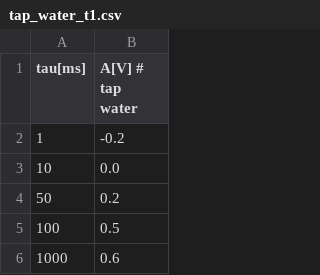
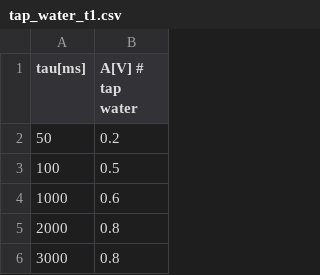
Before and after one commit to kokicarvesolja/fp5, a CSV file: 05nmr/meritve/tap_water_t1.csv, drawn as a sheet; only a part is shown; the shorter side is filled out with more unchanged rows.

```diff
--- a/05nmr/meritve/tap_water_t1.csv
+++ b/05nmr/meritve/tap_water_t1.csv
@@ -1,4 +1,2 @@
 tau[ms],A[V] # tap water
-1,-0.2
-10,0.0
 50,0.2
```
Also changed, not shown: 24 other files.
